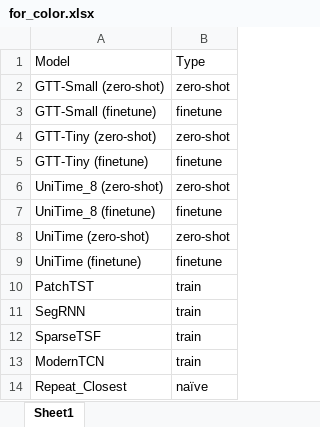
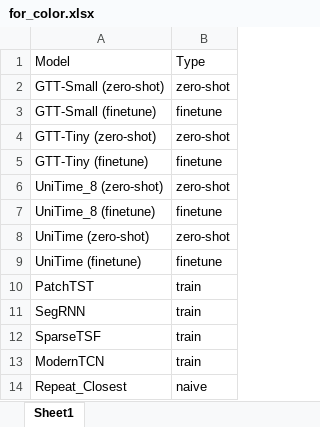
Before and after one commit to m6129/VKR, an Excel workbook: Experiment_results/xlsx_format/for_color.xlsx, sheet Sheet1, drawn as a sheet; values as stored, in another font and other column widths than the file's, no borders; the diff names each change by its address in the sheet, - before the commit and + after, or states it on an @@ line.

Commit message:
fix error

```diff
--- a/Experiment_results/xlsx_format/for_color.xlsx (sheet Sheet1)
+++ b/Experiment_results/xlsx_format/for_color.xlsx (sheet Sheet1)
-B14: naïve
+B14: naive
```
